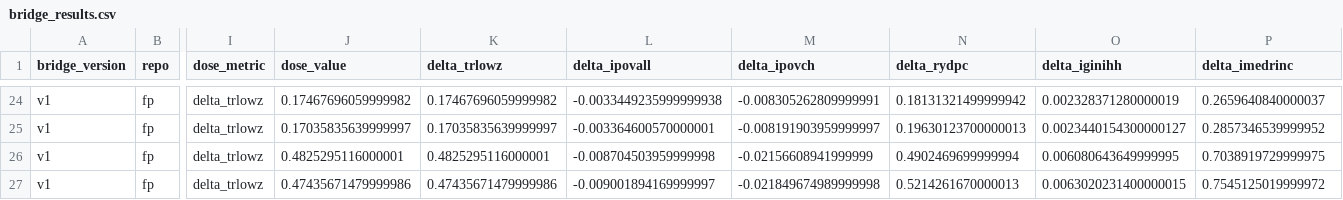
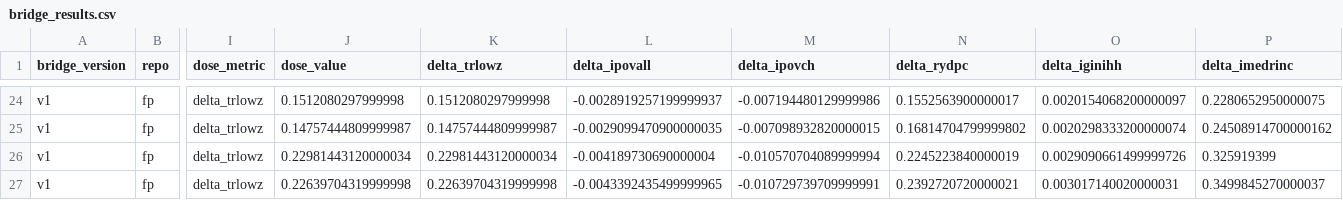
Before and after one commit to smkwray/fp-ineq, a CSV file: docs/bridge_results.csv, drawn as a sheet; only a part is shown, gaps mark what is left out; the diff covers the shown part only; the diff names each change by its address in the sheet, - before the commit and + after, or states it on an @@ line.

```diff
--- a/docs/bridge_results.csv
+++ b/docs/bridge_results.csv
-J24 (dose_value): 0.17467696059999982
+J24 (dose_value): 0.1512080297999998
-K24 (delta_trlowz): 0.17467696059999982
+K24 (delta_trlowz): 0.1512080297999998
-L24 (delta_ipovall): -0.0033449235999999938
+L24 (delta_ipovall): -0.0028919257199999937
-M24 (delta_ipovch): -0.008305262809999991
+M24 (delta_ipovch): -0.007194480129999986
-N24 (delta_rydpc): 0.18131321499999942
+N24 (delta_rydpc): 0.1552563900000017
-O24 (delta_iginihh): 0.002328371280000019
+O24 (delta_iginihh): 0.0020154068200000097
-P24 (delta_imedrinc): 0.2659640840000037
+P24 (delta_imedrinc): 0.2280652950000075
-J25 (dose_value): 0.17035835639999997
+J25 (dose_value): 0.14757444809999987
-K25 (delta_trlowz): 0.17035835639999997
+K25 (delta_trlowz): 0.14757444809999987
-L25 (delta_ipovall): -0.003364600570000001
+L25 (delta_ipovall): -0.0029099470900000035
-M25 (delta_ipovch): -0.008191903959999997
+M25 (delta_ipovch): -0.007098932820000015
-N25 (delta_rydpc): 0.19630123700000013
+N25 (delta_rydpc): 0.16814704799999802
-O25 (delta_iginihh): 0.0023440154300000127
+O25 (delta_iginihh): 0.0020298333200000074
-P25 (delta_imedrinc): 0.2857346539999952
+P25 (delta_imedrinc): 0.24508914700000162
-J26 (dose_value): 0.4825295116000001
+J26 (dose_value): 0.22981443120000034
-K26 (delta_trlowz): 0.4825295116000001
+K26 (delta_trlowz): 0.22981443120000034
-L26 (delta_ipovall): -0.008704503959999998
+L26 (delta_ipovall): -0.004189730690000004
-M26 (delta_ipovch): -0.02156608941999999
+M26 (delta_ipovch): -0.010570704089999994
-N26 (delta_rydpc): 0.4902469699999994
+N26 (delta_rydpc): 0.2245223840000019
-O26 (delta_iginihh): 0.006080643649999995
+O26 (delta_iginihh): 0.0029090661499999726
-P26 (delta_imedrinc): 0.7038919729999975
+P26 (delta_imedrinc): 0.325919399
-J27 (dose_value): 0.47435671479999986
+J27 (dose_value): 0.22639704319999998
-K27 (delta_trlowz): 0.47435671479999986
+K27 (delta_trlowz): 0.22639704319999998
-L27 (delta_ipovall): -0.009001894169999997
+L27 (delta_ipovall): -0.0043392435499999965
-M27 (delta_ipovch): -0.021849674989999998
+M27 (delta_ipovch): -0.010729739709999991
-N27 (delta_rydpc): 0.5214261670000013
+N27 (delta_rydpc): 0.2392720720000021
-O27 (delta_iginihh): 0.0063020231400000015
+O27 (delta_iginihh): 0.003017140020000031
-P27 (delta_imedrinc): 0.7545125019999972
+P27 (delta_imedrinc): 0.3499845270000037
```
Also changed, not shown: 35 edited cells elsewhere in this file, 2 other files.
